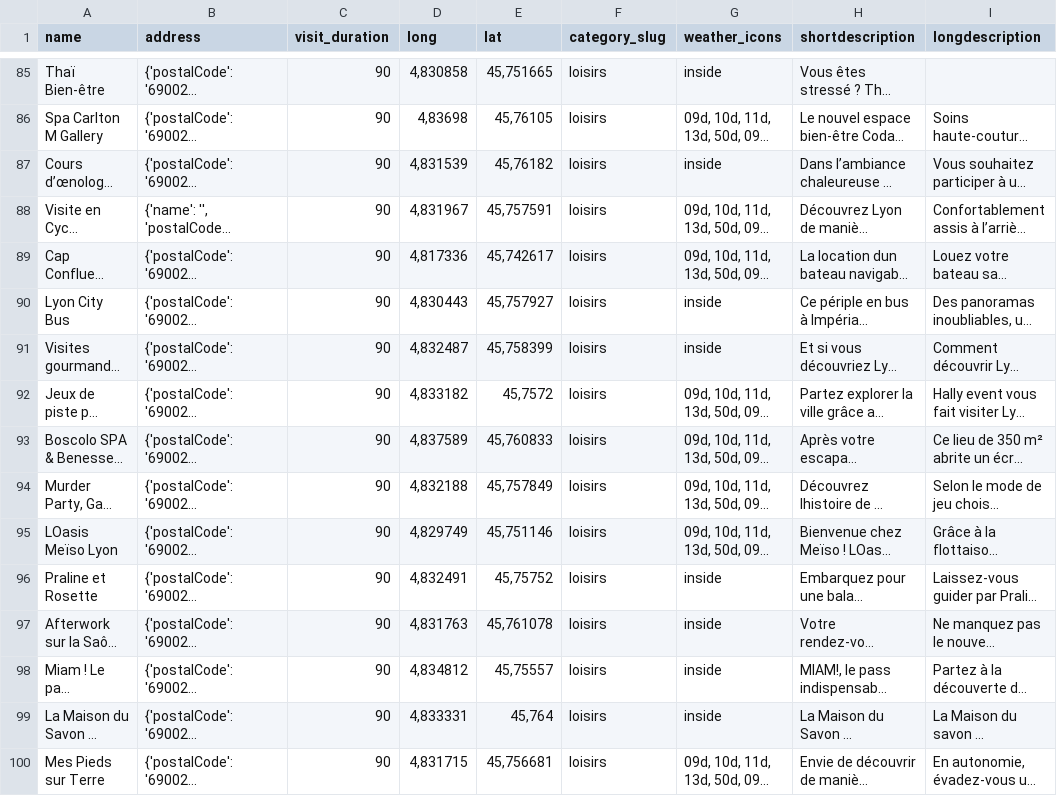
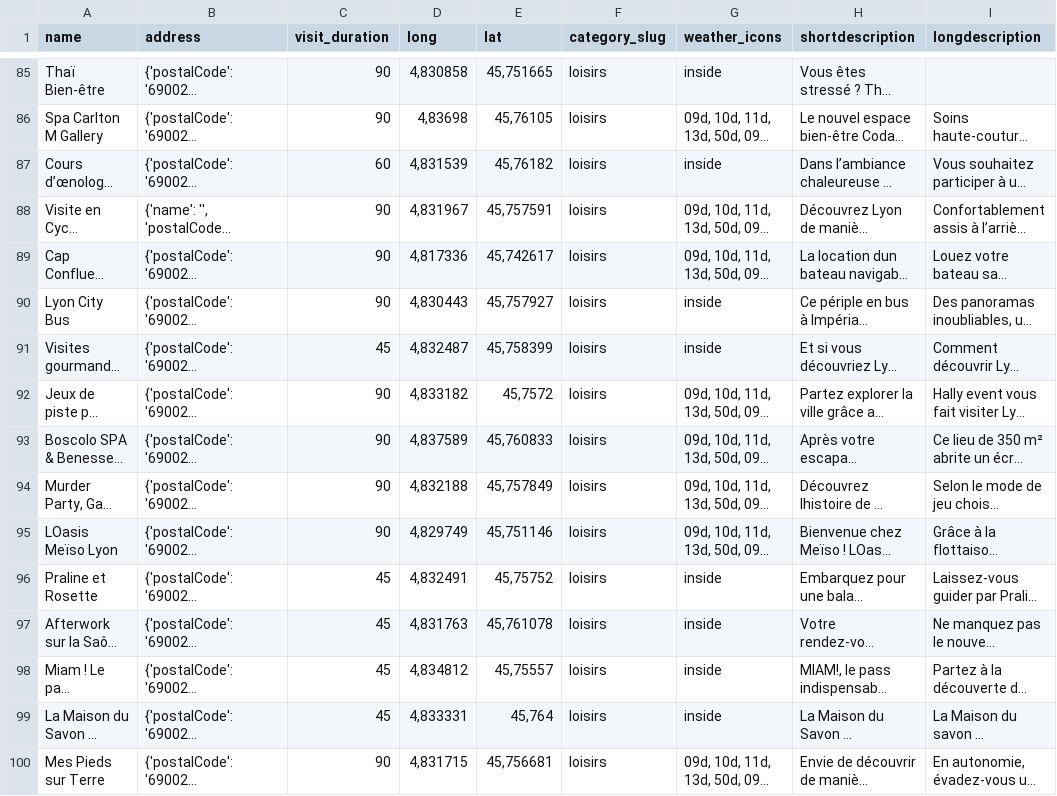
Before and after one commit to ThomBLP/escale_explorer, a CSV file: db/seed284.csv, drawn as a sheet; only a part is shown, gaps mark what is left out; long unchanged cells end in …; the diff covers the shown part only; the diff names each change by its address in the sheet, - before the commit and + after, or states it on an @@ line.

Commit message:
tavel_duration_include_in_total_duration

```diff
--- a/db/seed284.csv
+++ b/db/seed284.csv
-C87 (visit_duration): 90
+C87 (visit_duration): 60
-C91 (visit_duration): 90
+C91 (visit_duration): 45
-C96:C99 (visit_duration): 90
+C96:C99 (visit_duration): 45
```
Also changed, not shown: 149 edited cells elsewhere in this file, 3 other files.
